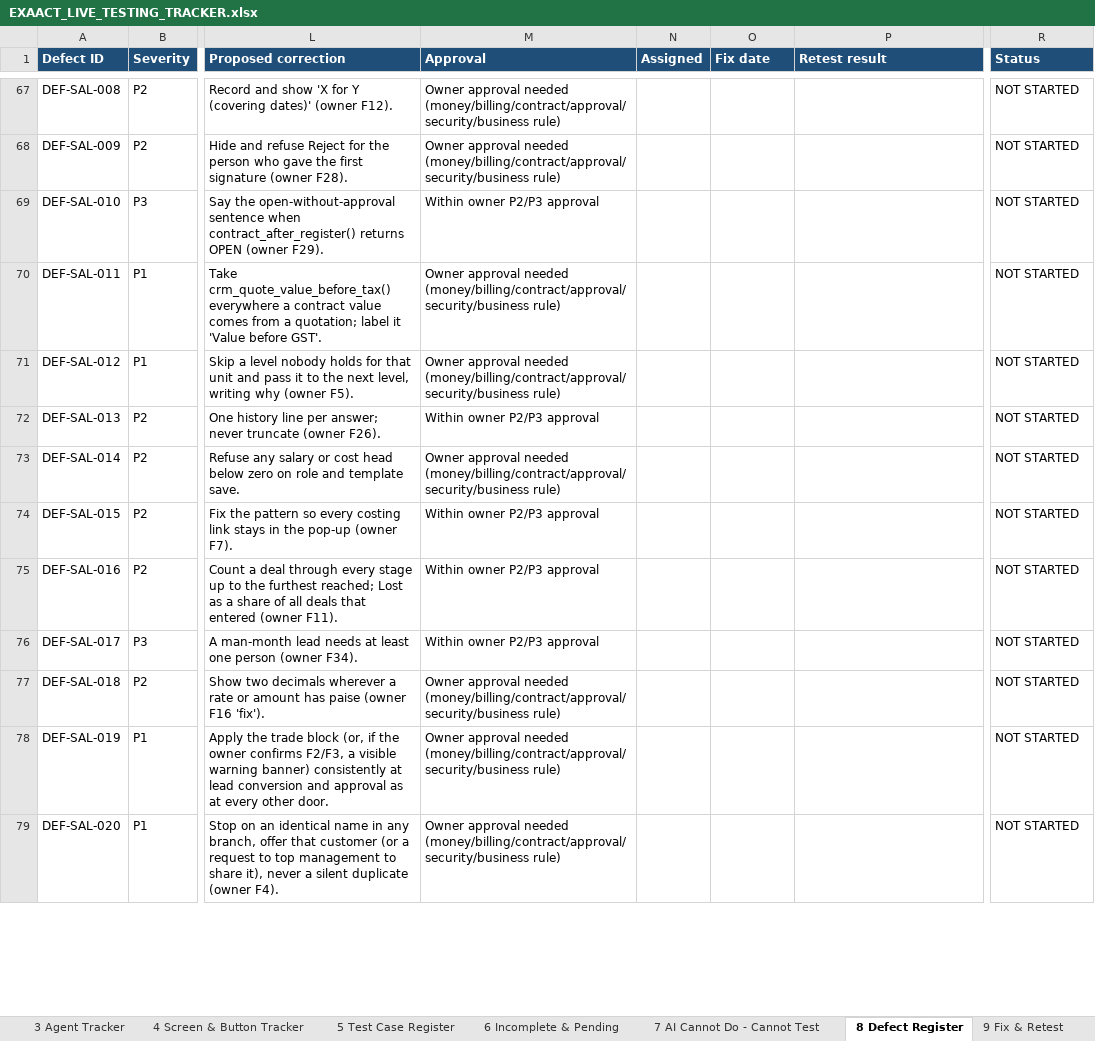
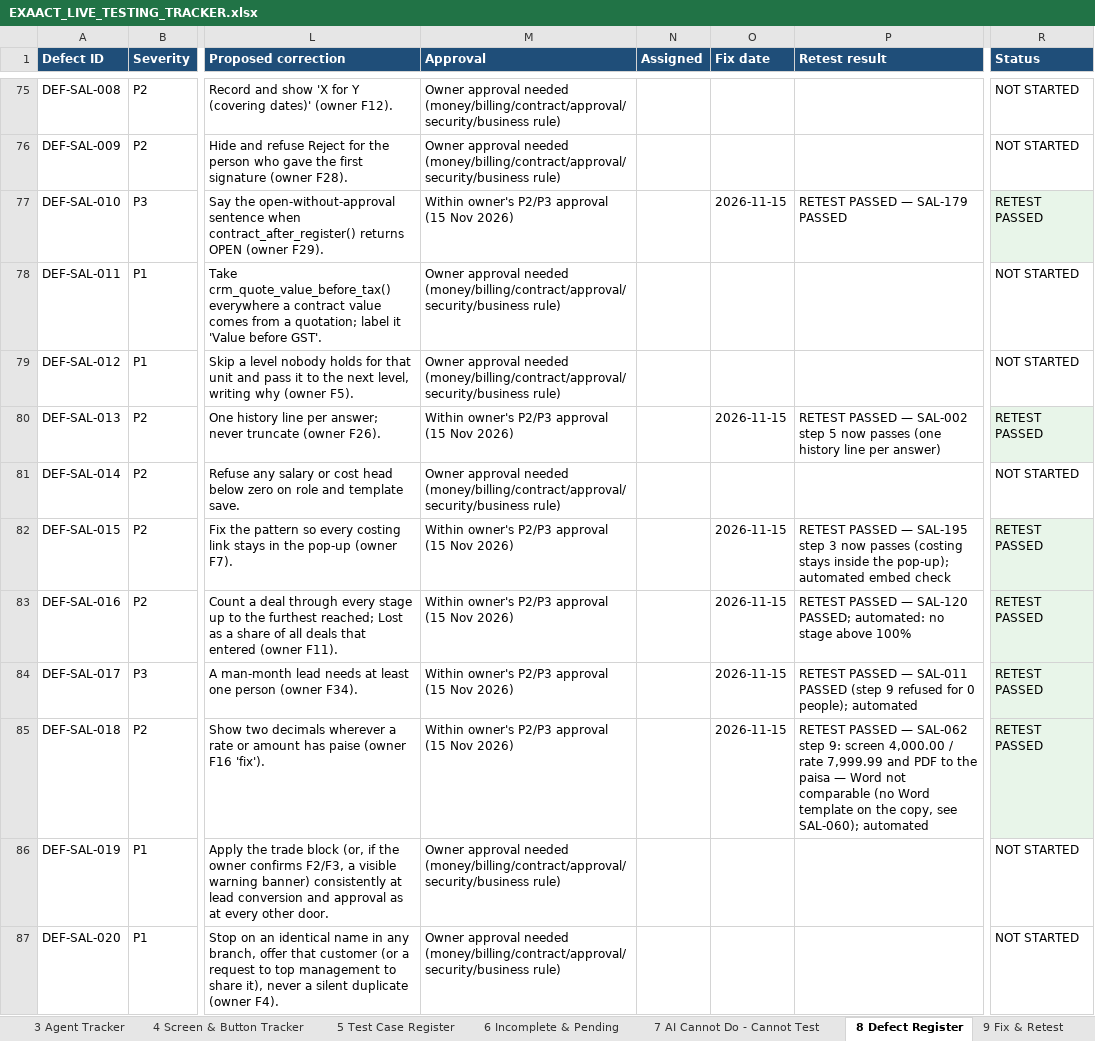
Before and after one commit to mehulblogger-pixel/Experiment_Operataion_Exaact-requirement, an Excel workbook: QA-REPORTS/V51/EXAACT_LIVE_TESTING_TRACKER.xlsx, sheet 8 Defect Register, drawn as a sheet; only a part is shown, gaps mark what is left out; values as stored, in another font and other column widths than the file's, no borders; addresses are those after the commit; the diff covers the shown part only; the diff names each change by its address in the sheet, - before the commit and + after, or states it on an @@ line.

```diff
--- a/QA-REPORTS/V51/EXAACT_LIVE_TESTING_TRACKER.xlsx (sheet 8 Defect Register)
+++ b/QA-REPORTS/V51/EXAACT_LIVE_TESTING_TRACKER.xlsx (sheet 8 Defect Register)
-M77 (Approval): Within owner P2/P3 approval
+M77 (Approval): Within owner's P2/P3 approval (15 Nov 2026)
-O77 (Fix date): (empty)
+O77 (Fix date): 2026-11-15
-P77 (Retest result): (empty)
+P77 (Retest result): RETEST PASSED — SAL-179 PASSED
-R77 (Status): NOT STARTED
+R77 (Status): RETEST PASSED
-R77 fill: none
+R77 fill: #E8F5E9
-M80 (Approval): Within owner P2/P3 approval
+M80 (Approval): Within owner's P2/P3 approval (15 Nov 2026)
-O80 (Fix date): (empty)
+O80 (Fix date): 2026-11-15
-P80 (Retest result): (empty)
+P80 (Retest result): RETEST PASSED — SAL-002 step 5 now passes (one history line per answer)
-R80 (Status): NOT STARTED
+R80 (Status): RETEST PASSED
-R80 fill: none
+R80 fill: #E8F5E9
-M82:M84 (Approval): Within owner P2/P3 approval
+M82:M84 (Approval): Within owner's P2/P3 approval (15 Nov 2026)
-O82:O85 (Fix date): (empty)
+O82:O85 (Fix date): 2026-11-15
-P82 (Retest result): (empty)
+P82 (Retest result): RETEST PASSED — SAL-195 step 3 now passes (costing stays inside the pop-up); automated embed check
-R82:R85 (Status): NOT STARTED
+R82:R85 (Status): RETEST PASSED
-R82:R85 fill: none
+R82:R85 fill: #E8F5E9
-P83 (Retest result): (empty)
+P83 (Retest result): RETEST PASSED — SAL-120 PASSED; automated: no stage above 100%
-P84 (Retest result): (empty)
+P84 (Retest result): RETEST PASSED — SAL-011 PASSED (step 9 refused for 0 people); automated
-M85 (Approval): Owner approval needed (money/billing/contract/approval/security/business rule)
+M85 (Approval): Within owner's P2/P3 approval (15 Nov 2026)
-P85 (Retest result): (empty)
+P85 (Retest result): RETEST PASSED — SAL-062 step 9: screen 4,000.00 / rate 7,999.99 and PDF to the paisa — Word not comparable (no Word template on the copy, see SAL-060); automated
```
Also changed, not shown: 8 added rows, 66 edited cells and cell formats elsewhere in this sheet, sheet 14 Activity Log, sheet 5 Test Case Register, sheet 12 Evidence Register, sheet 6 Incomplete & Pending, sheet 1 Live Dashboard, sheet 9 Fix & Retest, 1 more sheet, 8 other files.
